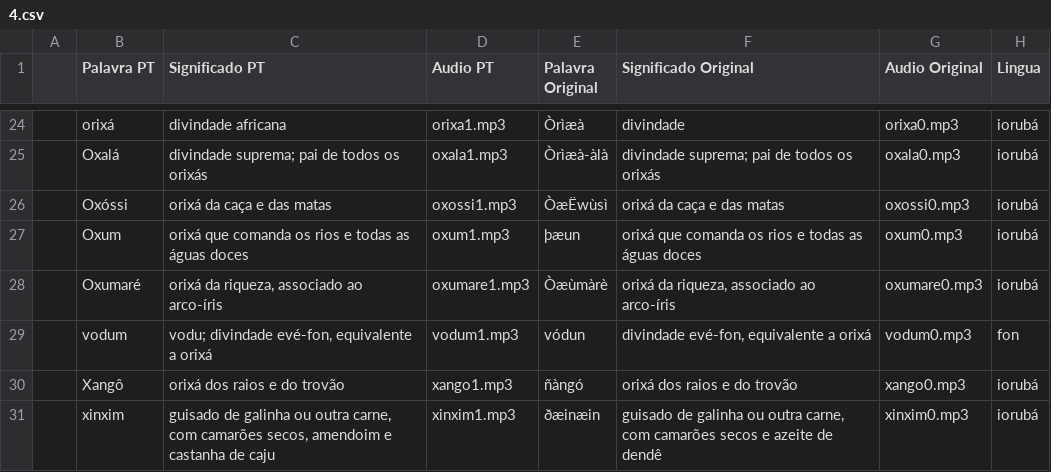
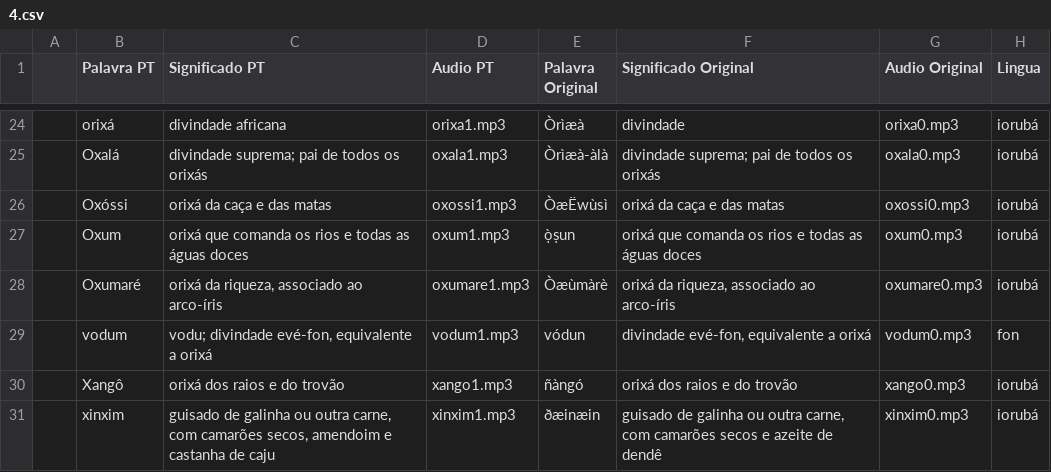
Before and after one commit to hugoluc/palavrasCruzadas, a CSV file: extra/palavras/4.csv, drawn as a sheet; only a part is shown, gaps mark what is left out.

```diff
--- a/extra/palavras/4.csv
+++ b/extra/palavras/4.csv
@@ -26,3 +26,3 @@
 ,Oxóssi,orixá da caça e das matas,oxossi1.mp3,ÒæËwùsì,orixá da caça e das matas,oxossi0.mp3,iorubá
-,Oxum,orixá que comanda os rios e todas as águas doces,oxum1.mp3,þæun,orixá que comanda os rios e todas as águas doces,oxum0.mp3,iorubá
+,Oxum,orixá que comanda os rios e todas as águas doces,oxum1.mp3,ọ̀ṣun,orixá que comanda os rios e todas as águas doces,oxum0.mp3,iorubá
 ,Oxumaré,"orixá da riqueza, associado ao arco-íris",oxumare1.mp3,Òæùmàrè,"orixá da riqueza, associado ao arco-íris",oxumare0.mp3,iorubá
```
Also changed, not shown: 8 other files.
